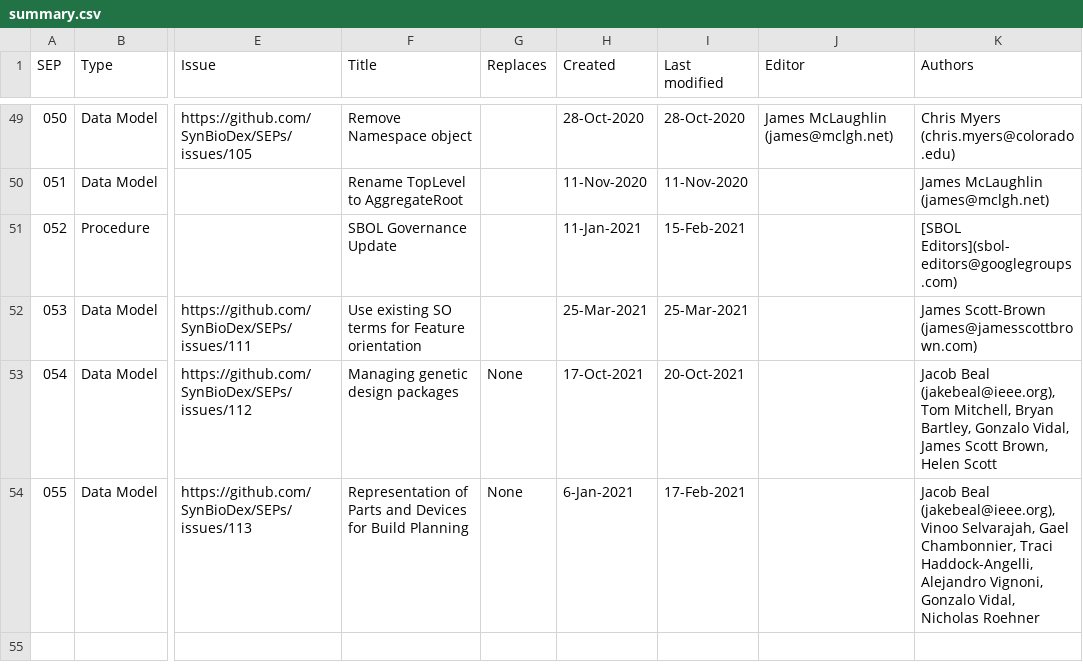
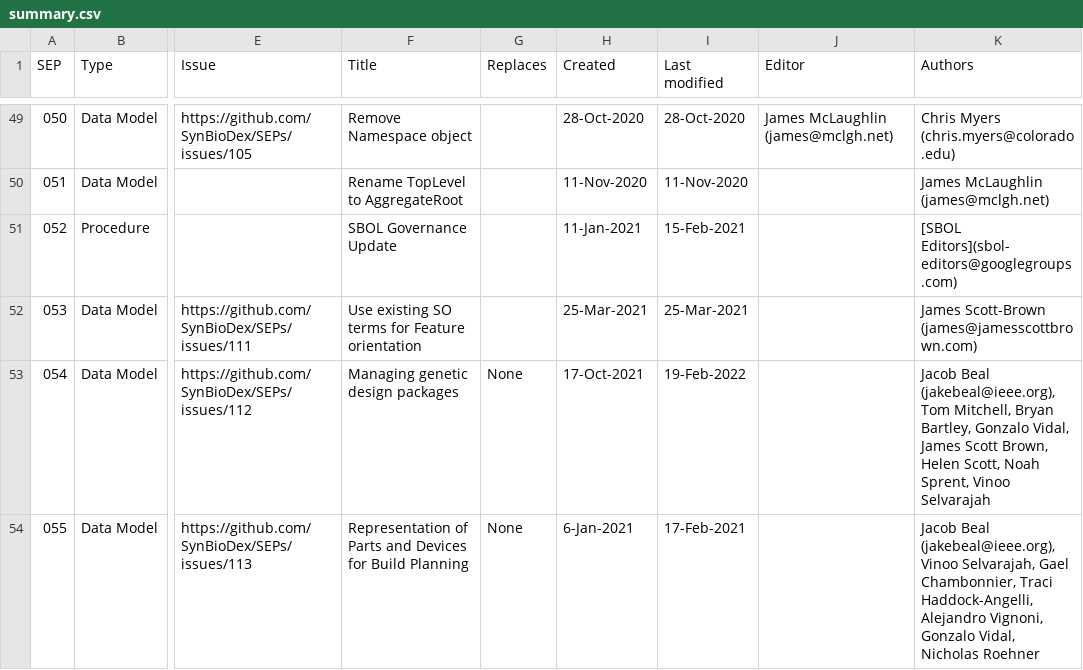
Before and after one commit to SynBioDex/SEPs, a CSV file: summary.csv, drawn as a sheet; only a part is shown, gaps mark what is left out; the diff names each change by its address in the sheet, - before the commit and + after, or states it on an @@ line.

```diff
--- a/summary.csv
+++ b/summary.csv
-I53 (Last modified): 20-Oct-2021
+I53 (Last modified): 19-Feb-2022
-K53 (Authors): …Brown, Helen Scott
+K53 (Authors): …Brown, Helen Scott, Noah Sprent, Vinoo Selvarajah
```
